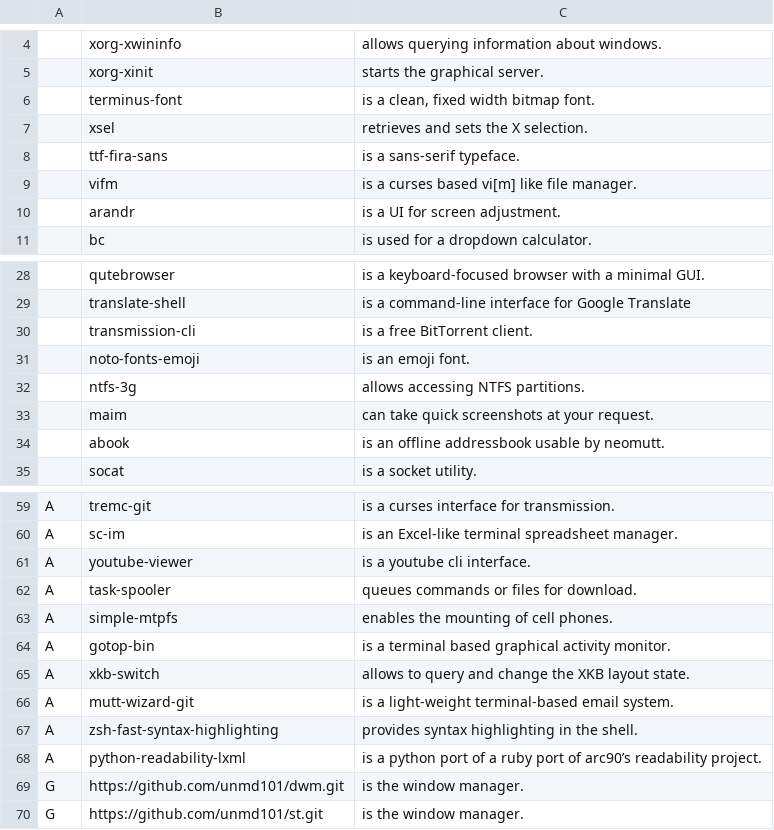
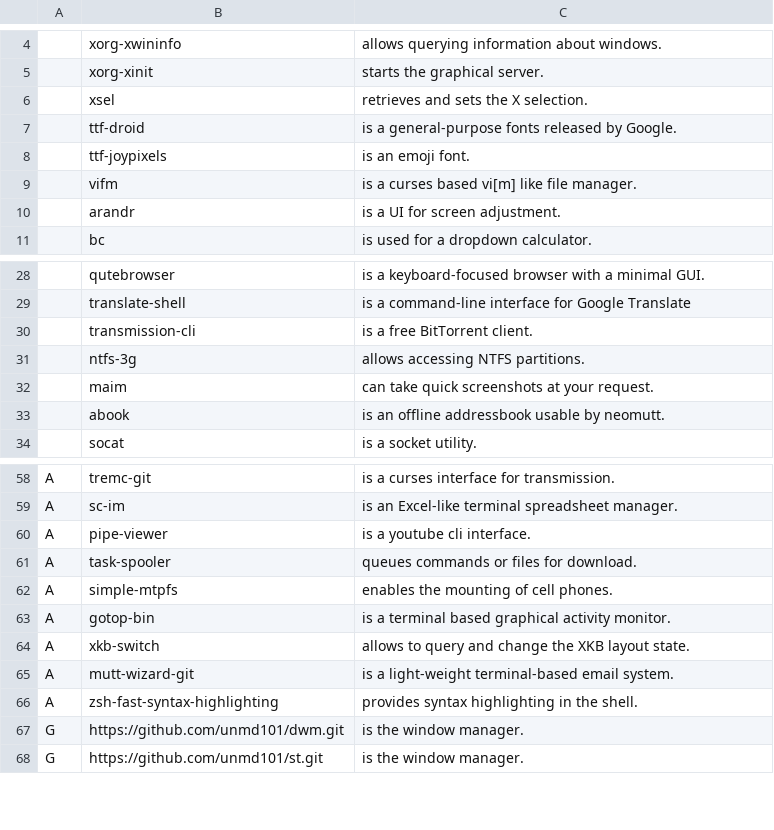
Before and after one commit to unmd101/dotfiles, a CSV file: .local/share/larbs/progs.csv, drawn as a sheet; only a part is shown, gaps mark what is left out.

```diff
--- a/.local/share/larbs/progs.csv
+++ b/.local/share/larbs/progs.csv
@@ -5,5 +5,5 @@
 ,xorg-xinit,"starts the graphical server."
-,terminus-font,"is a clean, fixed width bitmap font."
 ,xsel,"retrieves and sets the X selection."
-,ttf-fira-sans,"is a sans-serif typeface."
+,ttf-droid,"is a general-purpose fonts released by Google."
+,ttf-joypixels,"is an emoji font."
 ,vifm,"is a curses based vi[m] like file manager."
@@ -30,3 +30,2 @@
 ,transmission-cli,"is a free BitTorrent client."
-,noto-fonts-emoji,"is an emoji font."
 ,ntfs-3g,"allows accessing NTFS partitions."
@@ -60,3 +59,3 @@ A,tremc-git,"is a curses interface for transmission."
 A,sc-im,"is an Excel-like terminal spreadsheet manager."
-A,youtube-viewer,"is a youtube cli interface."
+A,pipe-viewer,"is a youtube cli interface."
 A,task-spooler,"queues commands or files for download."
@@ -67,3 +66,2 @@ A,mutt-wizard-git,"is a light-weight terminal-based email system."
 A,zsh-fast-syntax-highlighting,"provides syntax highlighting in the shell."
-A,python-readability-lxml,"is a python port of a ruby port of arc90’s readability project."
 G,https://github.com/unmd101/dwm.git,"is the window manager."
```
Also changed, not shown: 24 other files.
